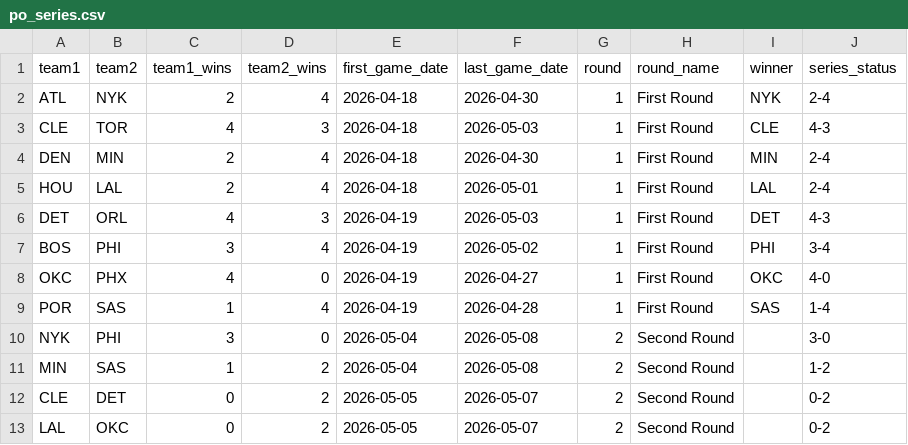
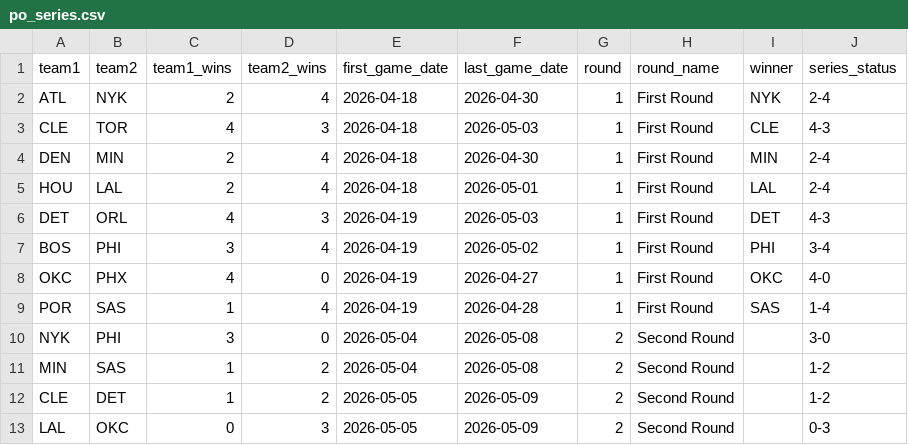
Before and after one commit to fuku8/nba-data, a CSV file: data/po_series.csv, drawn as a sheet.

```diff
--- a/data/po_series.csv
+++ b/data/po_series.csv
@@ -11,3 +11,3 @@ NYK,PHI,3,0,2026-05-04,2026-05-08,2,Second Round,,3-0
 MIN,SAS,1,2,2026-05-04,2026-05-08,2,Second Round,,1-2
-CLE,DET,0,2,2026-05-05,2026-05-07,2,Second Round,,0-2
-LAL,OKC,0,2,2026-05-05,2026-05-07,2,Second Round,,0-2
+CLE,DET,1,2,2026-05-05,2026-05-09,2,Second Round,,1-2
+LAL,OKC,0,3,2026-05-05,2026-05-09,2,Second Round,,0-3
```
Also changed, not shown: data/po_games.csv, data/po_player_advanced.csv, 4 other files.
